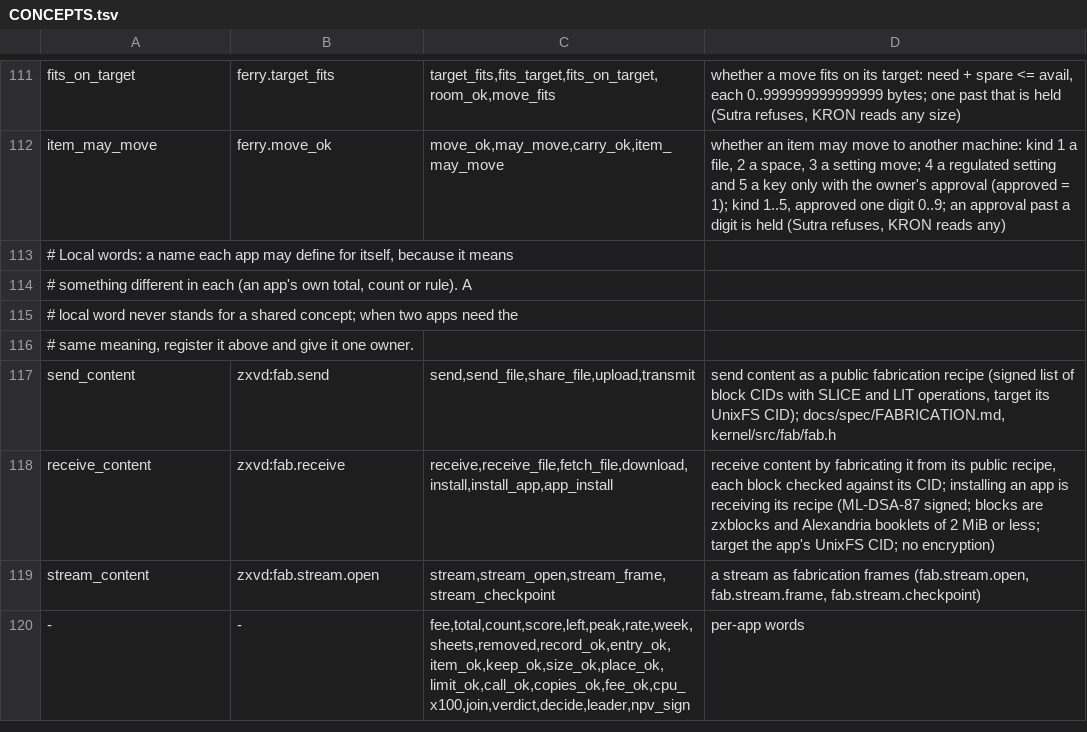
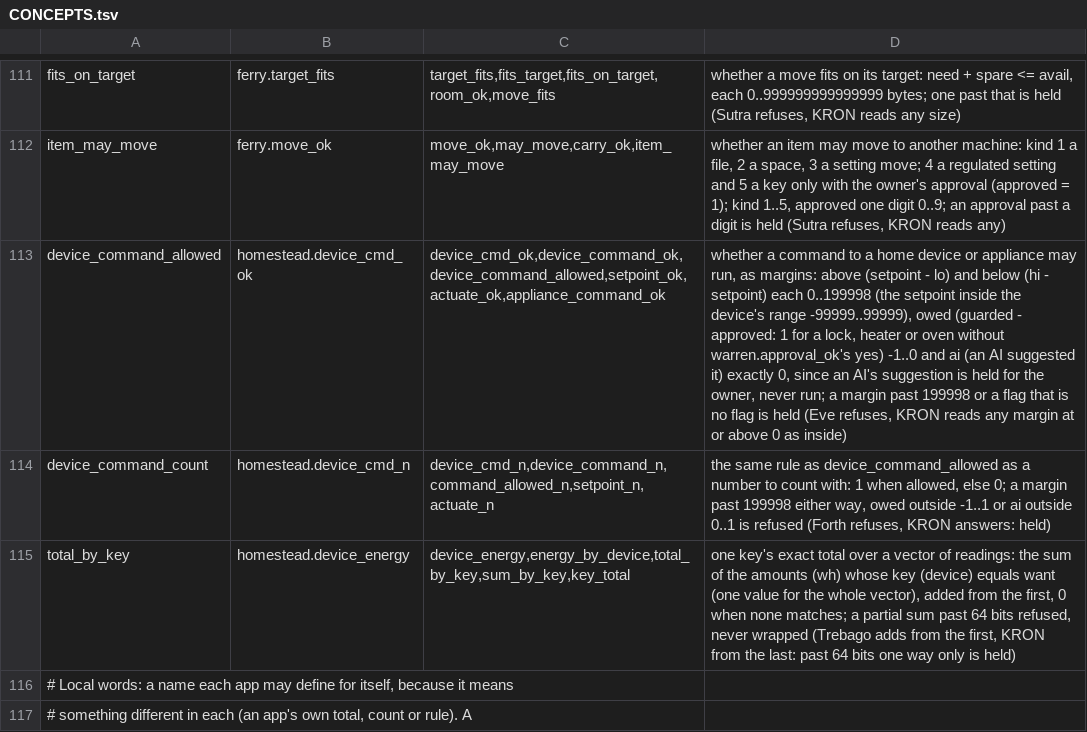
Before and after one commit to sykomiked/ZEDEC-XERO-VULPINE-V1.0.0, a TSV file: kernel/src/apps/CONCEPTS.tsv, drawn as a sheet; only a part is shown, gaps mark what is left out; the shorter side is filled out with more unchanged rows; the diff names each change by its address in the sheet, - before the commit and + after, or states it on an @@ line.

```diff
--- a/kernel/src/apps/CONCEPTS.tsv
+++ b/kernel/src/apps/CONCEPTS.tsv
+row 113: device_command_allowed | homestead.device_cmd_ok | device_cmd_ok,device_command_ok,device_command_allowed,setpoint_ok,actuate_ok,appliance_command_ok | whether a command to a home device or appliance may run, as margins: above (setpoint - lo) and below (hi - setpoint) each 0..199998 (the setpoint inside the device's range -99999..99999), owed (guarded - approved: 1 for a lock, heater or oven without warren.approval_ok's yes) -1..0 and ai (an AI suggested it) exactly 0, since an AI's suggestion is held for the owner, never run; a margin past 199998 or a flag that is no flag is held (Eve refuses, KRON reads any margin at or above 0 as inside)
+row 114: device_command_count | homestead.device_cmd_n | device_cmd_n,device_command_n,command_allowed_n,setpoint_n,actuate_n | the same rule as device_command_allowed as a number to count with: 1 when allowed, else 0; a margin past 199998 either way, owed outside -1..1 or ai outside 0..1 is refused (Forth refuses, KRON answers: held)
+row 115: total_by_key | homestead.device_energy | device_energy,energy_by_device,total_by_key,sum_by_key,key_total | one key's exact total over a vector of readings: the sum of the amounts (wh) whose key (device) equals want (one value for the whole vector), added from the first, 0 when none matches; a partial sum past 64 bits refused, never wrapped (Trebago adds from the first, KRON from the last: past 64 bits one way only is held)
```
Also changed, not shown: kernel/src/alexandria/SLOTS.tsv, kernel/src/apps/CHECKS.tsv, 20 other files.
